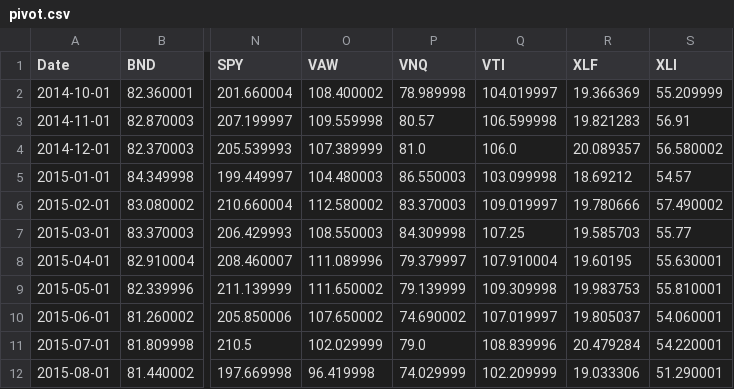
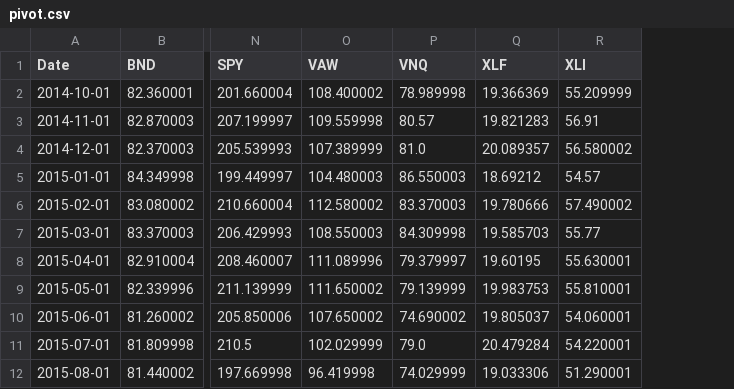
Before and after one commit to 2004-ind/Correlation_Analysis, a CSV file: data/pivot.csv, drawn as a sheet; only a part is shown, gaps mark what is left out; the diff names each change by its address in the sheet, - before the commit and + after, or states it on an @@ line.

```diff
--- a/data/pivot.csv
+++ b/data/pivot.csv
-column Q (VTI), rows 2-12: 104.019997 | 106.599998 | 106.0 | 103.099998 | 109.019997 | 107.25 | 107.910004 | 109.309998 | 107.019997 | 108.839996 | 102.209999
```
Also changed, not shown: 2 other files.
